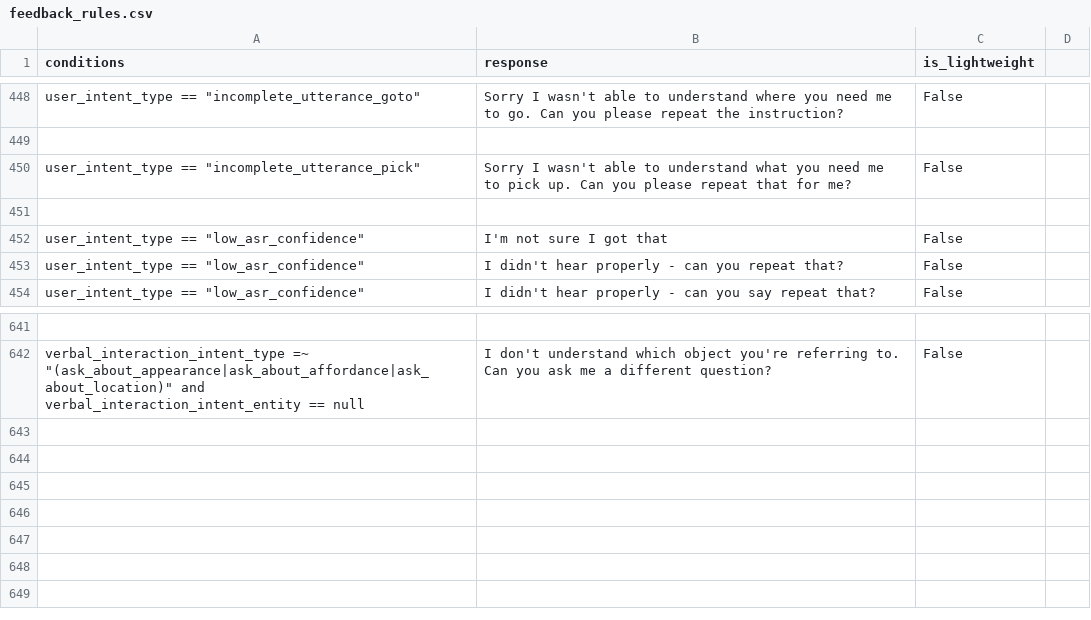
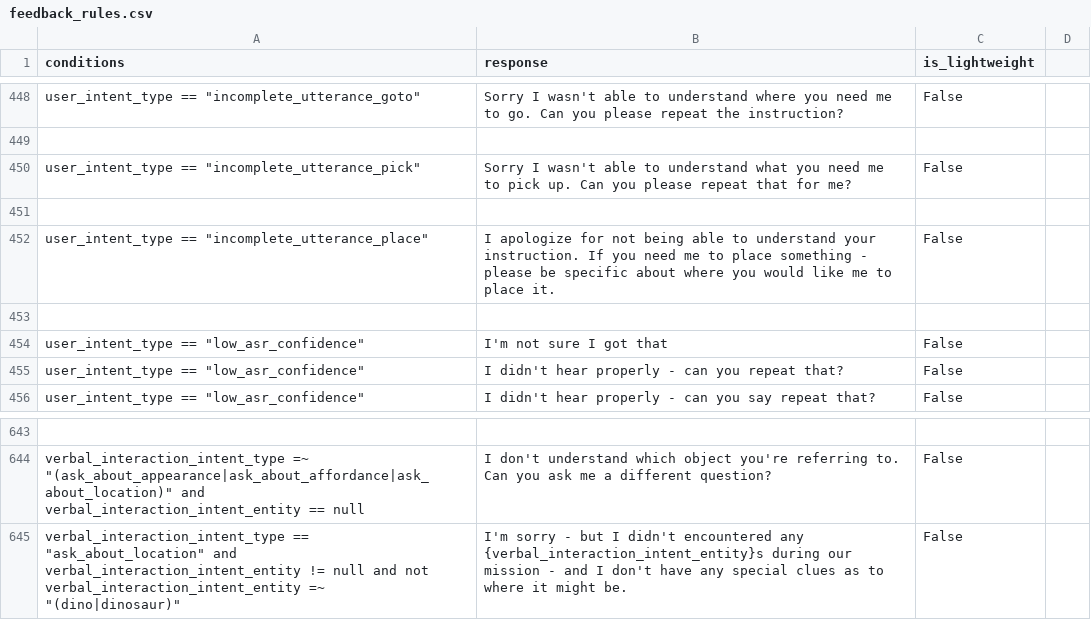
Before and after one commit to emma-heriot-watt/experience-hub, a CSV file: src/emma_experience_hub/constants/simbot/feedback_rules.csv, drawn as a sheet; only a part is shown, gaps mark what is left out; the diff names each change by its address in the sheet, - before the commit and + after, or states it on an @@ line.

Commit message:
feat: Incomplete utterance filtering (#563)
<!-- Pull Request description goes here -->
Update QA checkpoint

Filter out find, pick, place, goto utterances if both the following
conditions hold:
1) rasa model is unable to find an entity
2) none of the regex pattern for incomplete utterances does NOT match
with the utterance,
---

- [x] This PR **has** been tested in the staging environment.
- [ ] This PR altered the decision-making process of the bot and these
alterations have been included in the [Figma
diagram](https://www.figma.com/file/lHucvo4KDMaex98TfgYbNq/Agent-Decision-Making-Process-Implementation?node-id=0%3A1&t=mzKjVjRXdeBty4co-1).

```diff
--- a/src/emma_experience_hub/constants/simbot/feedback_rules.csv
+++ b/src/emma_experience_hub/constants/simbot/feedback_rules.csv
+row 452: user_intent_type == "incomplete_utterance_place" | I apologize for not being able to understand your instruction. If you need me to place something - please be specific about where you would like me to place it. | False
+row 453: (empty)
+row 645: verbal_interaction_intent_type == "ask_about_location" and verbal_interaction_intent_entity != null and not verbal_interaction_intent_entity =~ "(dino|dinosaur)" | I'm sorry - but I didn't encountered any {verbal_interaction_intent_entity}s during our mission - and I don't have any special clues as to where it might be. | False
```
Also changed, not shown: 4 other files.
